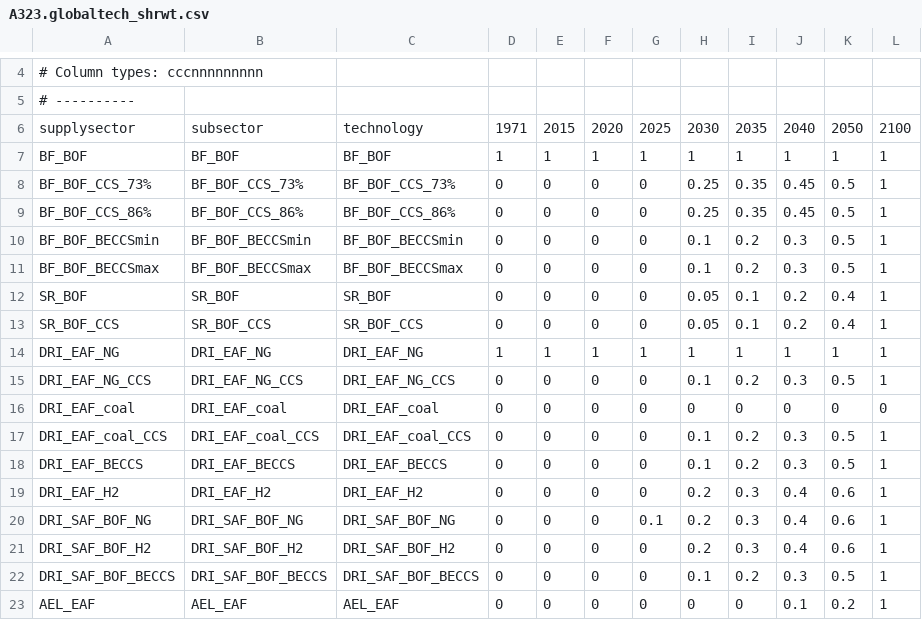
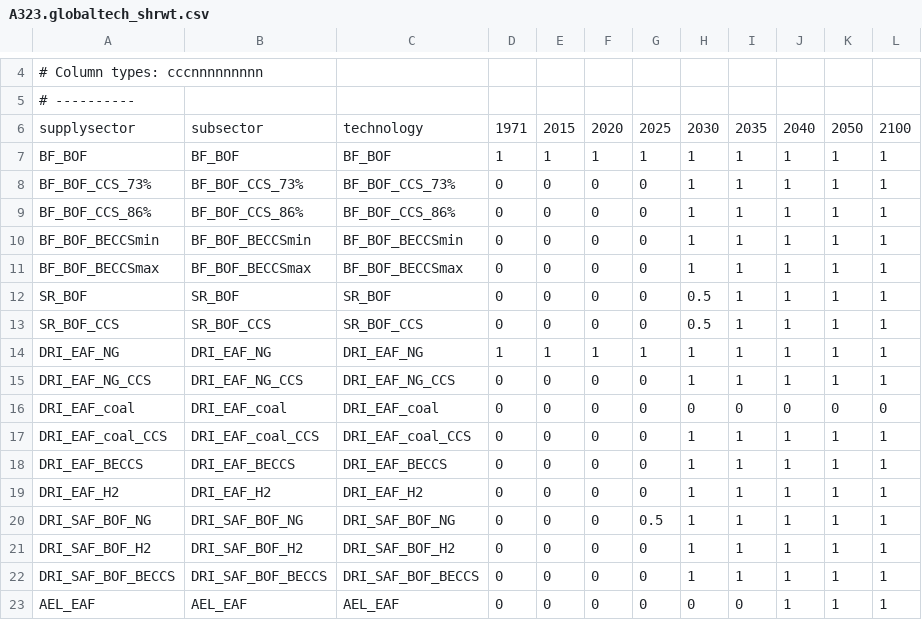
Before and after one commit to russellhz/gcam-core, a CSV file: input/gcamdata/inst/extdata/energy/A323.globaltech_shrwt.csv, drawn as a sheet; only a part is shown, gaps mark what is left out; the diff covers the shown part only.

```diff
--- a/input/gcamdata/inst/extdata/energy/A323.globaltech_shrwt.csv
+++ b/input/gcamdata/inst/extdata/energy/A323.globaltech_shrwt.csv
@@ -7,17 +7,17 @@ supplysector,subsector,technology,1971,2015,2020,2025,2030,2035,2040,2050,2100
 BF_BOF,BF_BOF,BF_BOF,1,1,1,1,1,1,1,1,1
-BF_BOF_CCS_73%,BF_BOF_CCS_73%,BF_BOF_CCS_73%,0,0,0,0,0.25,0.35,0.45,0.5,1
-BF_BOF_CCS_86%,BF_BOF_CCS_86%,BF_BOF_CCS_86%,0,0,0,0,0.25,0.35,0.45,0.5,1
-BF_BOF_BECCSmin,BF_BOF_BECCSmin,BF_BOF_BECCSmin,0,0,0,0,0.1,0.2,0.3,0.5,1
-BF_BOF_BECCSmax,BF_BOF_BECCSmax,BF_BOF_BECCSmax,0,0,0,0,0.1,0.2,0.3,0.5,1
-SR_BOF,SR_BOF,SR_BOF,0,0,0,0,0.05,0.1,0.2,0.4,1
-SR_BOF_CCS,SR_BOF_CCS,SR_BOF_CCS,0,0,0,0,0.05,0.1,0.2,0.4,1
+BF_BOF_CCS_73%,BF_BOF_CCS_73%,BF_BOF_CCS_73%,0,0,0,0,1,1,1,1,1
+BF_BOF_CCS_86%,BF_BOF_CCS_86%,BF_BOF_CCS_86%,0,0,0,0,1,1,1,1,1
+BF_BOF_BECCSmin,BF_BOF_BECCSmin,BF_BOF_BECCSmin,0,0,0,0,1,1,1,1,1
+BF_BOF_BECCSmax,BF_BOF_BECCSmax,BF_BOF_BECCSmax,0,0,0,0,1,1,1,1,1
+SR_BOF,SR_BOF,SR_BOF,0,0,0,0,0.5,1,1,1,1
+SR_BOF_CCS,SR_BOF_CCS,SR_BOF_CCS,0,0,0,0,0.5,1,1,1,1
 DRI_EAF_NG,DRI_EAF_NG,DRI_EAF_NG,1,1,1,1,1,1,1,1,1
-DRI_EAF_NG_CCS,DRI_EAF_NG_CCS,DRI_EAF_NG_CCS,0,0,0,0,0.1,0.2,0.3,0.5,1
+DRI_EAF_NG_CCS,DRI_EAF_NG_CCS,DRI_EAF_NG_CCS,0,0,0,0,1,1,1,1,1
 DRI_EAF_coal,DRI_EAF_coal,DRI_EAF_coal,0,0,0,0,0,0,0,0,0
-DRI_EAF_coal_CCS,DRI_EAF_coal_CCS,DRI_EAF_coal_CCS,0,0,0,0,0.1,0.2,0.3,0.5,1
-DRI_EAF_BECCS,DRI_EAF_BECCS,DRI_EAF_BECCS,0,0,0,0,0.1,0.2,0.3,0.5,1
-DRI_EAF_H2,DRI_EAF_H2,DRI_EAF_H2,0,0,0,0,0.2,0.3,0.4,0.6,1
-DRI_SAF_BOF_NG,DRI_SAF_BOF_NG,DRI_SAF_BOF_NG,0,0,0,0.1,0.2,0.3,0.4,0.6,1
-DRI_SAF_BOF_H2,DRI_SAF_BOF_H2,DRI_SAF_BOF_H2,0,0,0,0,0.2,0.3,0.4,0.6,1
-DRI_SAF_BOF_BECCS,DRI_SAF_BOF_BECCS,DRI_SAF_BOF_BECCS,0,0,0,0,0.1,0.2,0.3,0.5,1
-AEL_EAF,AEL_EAF,AEL_EAF,0,0,0,0,0,0,0.1,0.2,1
+DRI_EAF_coal_CCS,DRI_EAF_coal_CCS,DRI_EAF_coal_CCS,0,0,0,0,1,1,1,1,1
+DRI_EAF_BECCS,DRI_EAF_BECCS,DRI_EAF_BECCS,0,0,0,0,1,1,1,1,1
+DRI_EAF_H2,DRI_EAF_H2,DRI_EAF_H2,0,0,0,0,1,1,1,1,1
+DRI_SAF_BOF_NG,DRI_SAF_BOF_NG,DRI_SAF_BOF_NG,0,0,0,0.5,1,1,1,1,1
+DRI_SAF_BOF_H2,DRI_SAF_BOF_H2,DRI_SAF_BOF_H2,0,0,0,0,1,1,1,1,1
+DRI_SAF_BOF_BECCS,DRI_SAF_BOF_BECCS,DRI_SAF_BOF_BECCS,0,0,0,0,1,1,1,1,1
+AEL_EAF,AEL_EAF,AEL_EAF,0,0,0,0,0,0,1,1,1
```
Also changed, not shown: 11 edited cells elsewhere in this file, input/gcamdata/inst/extdata/energy/A_irnstl_tech_reference.csv, input/gcamdata/inst/extdata/policy/A_CCap_Constraint.csv, 11 other files.
